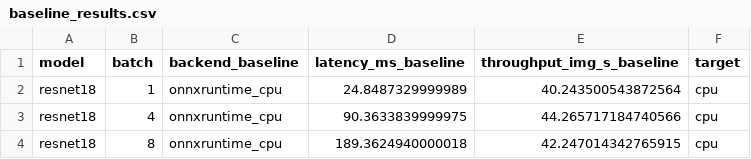
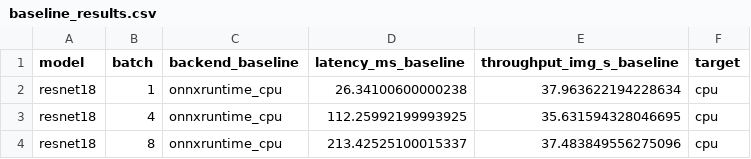
Before and after one commit to m25ai2125-glitch/HD-Course-Project, a CSV file: results/baseline_results.csv, drawn as a sheet.

```diff
--- a/results/baseline_results.csv
+++ b/results/baseline_results.csv
@@ -1,4 +1,4 @@
 model,batch,backend_baseline,latency_ms_baseline,throughput_img_s_baseline,target
-resnet18,1,onnxruntime_cpu,24.8487329999989,40.243500543872564,cpu
-resnet18,4,onnxruntime_cpu,90.3633839999975,44.265717184740566,cpu
-resnet18,8,onnxruntime_cpu,189.3624940000018,42.247014342765915,cpu
+resnet18,1,onnxruntime_cpu,26.34100600000238,37.963622194228634,cpu
+resnet18,4,onnxruntime_cpu,112.25992199993925,35.631594328046695,cpu
+resnet18,8,onnxruntime_cpu,213.42525100015337,37.483849556275096,cpu
```
Also changed, not shown: 19 other files.
